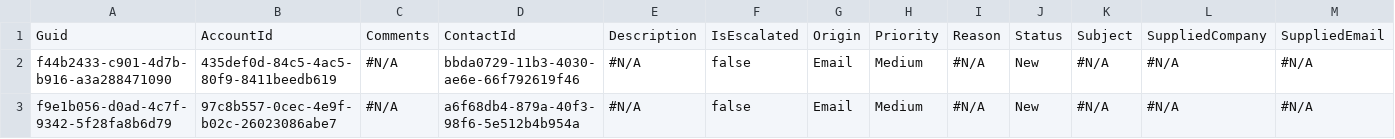
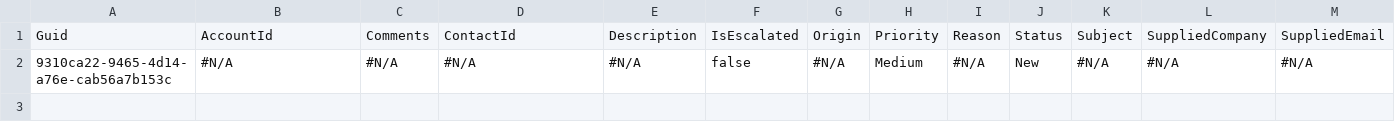
Before and after one commit to Prodlymoover/TestProdrepo, a CSV file: Case.csv, drawn as a sheet; only a part is shown; rows hold the shown columns only; the diff names each change by its address in the sheet, - before the commit and + after, or states it on an @@ line.

```diff
--- a/Case.csv
+++ b/Case.csv
-A2: f44b2433-c901-4d7b-b916-a3a288471090
+A2: 9310ca22-9465-4d14-a76e-cab56a7b153c
-B2: 435def0d-84c5-4ac5-80f9-8411beedb619
+B2: #N/A
-D2: bbda0729-11b3-4030-ae6e-66f792619f46
+D2: #N/A
-G2: Email
+G2: #N/A
-row 3: f9e1b056-d0ad-4c7f-9342-5f28fa8b6d79 | 97c8b557-0cec-4e9f-b02c-26023086abe7 | #N/A | a6f68db4-879a-40f3-98f6-5e512b4b954a | #N/A | false | Email | Medium | #N/A | New | #N/A | #N/A | #N/A
```
Also changed, not shown: Account.csv, Contact.csv, 1 other file.
